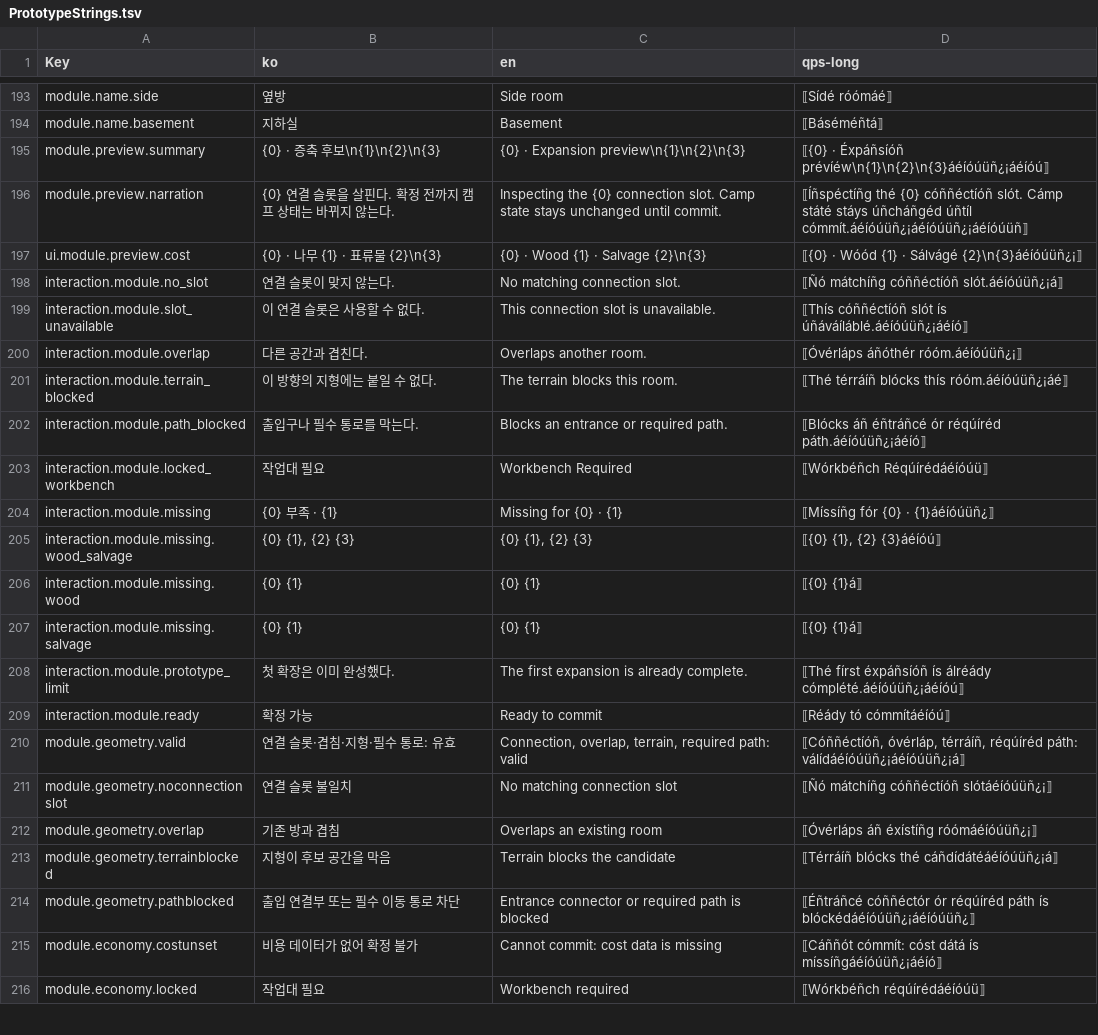
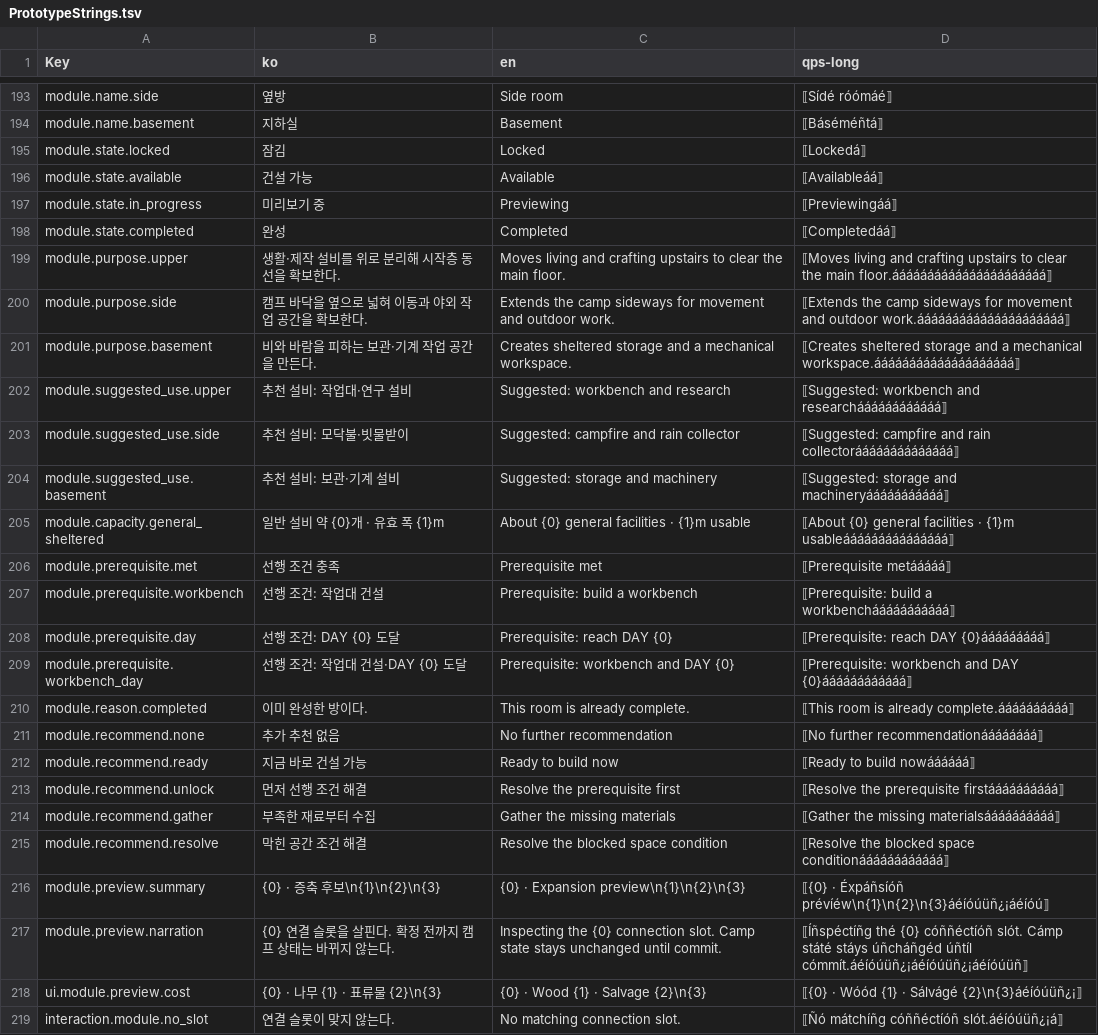
Before and after one commit to captainrock6/kimsurvival, a TSV file: Assets/_Project/Scripts/Localization/PrototypeStrings.tsv, drawn as a sheet; only a part is shown, gaps mark what is left out; the shorter side is filled out with more unchanged rows.

```diff
--- a/Assets/_Project/Scripts/Localization/PrototypeStrings.tsv
+++ b/Assets/_Project/Scripts/Localization/PrototypeStrings.tsv
@@ -194,2 +194,23 @@ module.name.side	옆방	Side room	⟦Sídé róómáé⟧
 module.name.basement	지하실	Basement	⟦Báséméñtá⟧
+module.state.locked	잠김	Locked	⟦Lockedá⟧
+module.state.available	건설 가능	Available	⟦Availableáá⟧
+module.state.in_progress	미리보기 중	Previewing	⟦Previewingáá⟧
+module.state.completed	완성	Completed	⟦Completedáá⟧
+module.purpose.upper	생활·제작 설비를 위로 분리해 시작층 동선을 확보한다.	Moves living and crafting upstairs to clear the main floor.	⟦Moves living and crafting upstairs to clear the main floor.áááááááááááááááááááááá⟧
+module.purpose.side	캠프 바닥을 옆으로 넓혀 이동과 야외 작업 공간을 확보한다.	Extends the camp sideways for movement and outdoor work.	⟦Extends the camp sideways for movement and outdoor work.ááááááááááááááááááááá⟧
+module.purpose.basement	비와 바람을 피하는 보관·기계 작업 공간을 만든다.	Creates sheltered storage and a mechanical workspace.	⟦Creates sheltered storage and a mechanical workspace.áááááááááááááááááááá⟧
+module.suggested_use.upper	추천 설비: 작업대·연구 설비	Suggested: workbench and research	⟦Suggested: workbench and researcháááááááááááá⟧
+module.suggested_use.side	추천 설비: 모닥불·빗물받이	Suggested: campfire and rain collector	⟦Suggested: campfire and rain collectoráááááááááááááá⟧
+module.suggested_use.basement	추천 설비: 보관·기계 설비	Suggested: storage and machinery	⟦Suggested: storage and machineryááááááááááá⟧
+module.capacity.general_sheltered	일반 설비 약 {0}개 · 유효 폭 {1}m	About {0} general facilities · {1}m usable	⟦About {0} general facilities · {1}m usableááááááááááááááá⟧
+module.prerequisite.met	선행 조건 충족	Prerequisite met	⟦Prerequisite metááááá⟧
+module.prerequisite.workbench	선행 조건: 작업대 건설	Prerequisite: build a workbench	⟦Prerequisite: build a workbenchááááááááááá⟧
+module.prerequisite.day	선행 조건: DAY {0} 도달	Prerequisite: reach DAY {0}	⟦Prerequisite: reach DAY {0}ááááááááá⟧
+module.prerequisite.workbench_day	선행 조건: 작업대 건설·DAY {0} 도달	Prerequisite: workbench and DAY {0}	⟦Prerequisite: workbench and DAY {0}áááááááááááá⟧
+module.reason.completed	이미 완성한 방이다.	This room is already complete.	⟦This room is already complete.áááááááááá⟧
+module.recommend.none	추가 추천 없음	No further recommendation	⟦No further recommendationáááááááá⟧
+module.recommend.ready	지금 바로 건설 가능	Ready to build now	⟦Ready to build nowáááááá⟧
+module.recommend.unlock	먼저 선행 조건 해결	Resolve the prerequisite first	⟦Resolve the prerequisite firstáááááááááá⟧
+module.recommend.gather	부족한 재료부터 수집	Gather the missing materials	⟦Gather the missing materialsáááááááááá⟧
+module.recommend.resolve	막힌 공간 조건 해결	Resolve the blocked space condition	⟦Resolve the blocked space conditionáááááááááááá⟧
 module.preview.summary	{0} · 증축 후보\n{1}\n{2}\n{3}	{0} · Expansion preview\n{1}\n{2}\n{3}	⟦{0} · Éxpáñsíóñ prévíéw\n{1}\n{2}\n{3}áéíóúüñ¿¡áéíóú⟧
```
Also changed, not shown: 10 other files.
